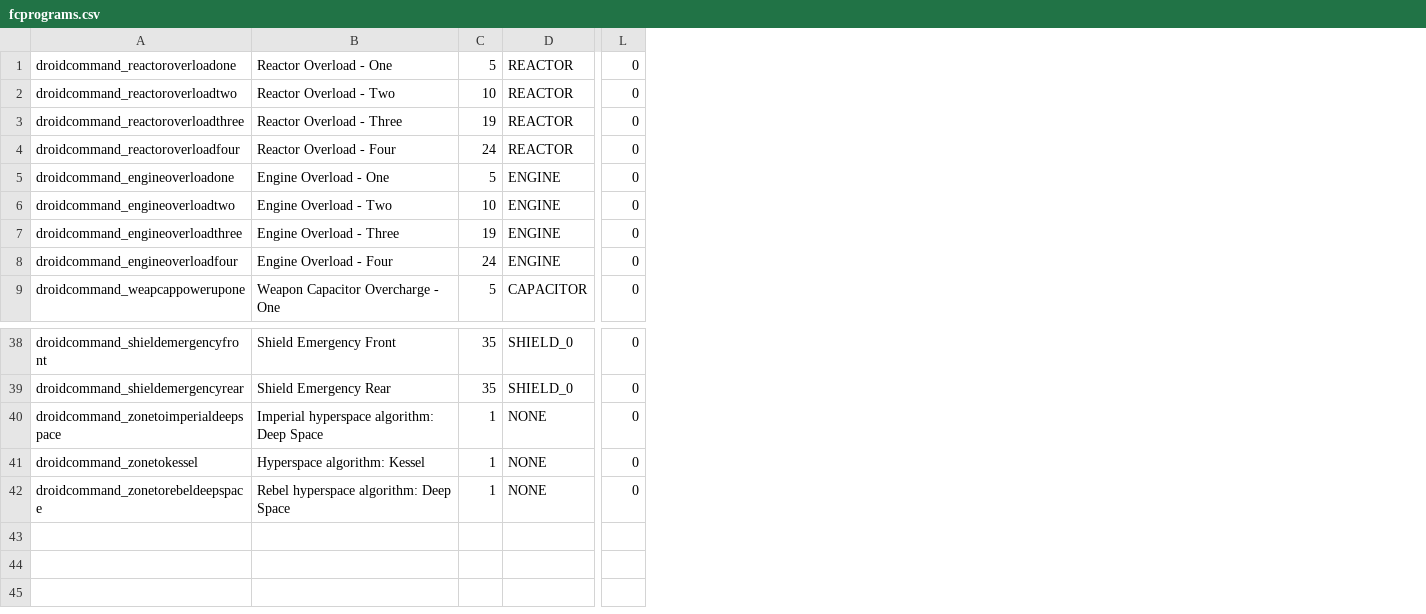
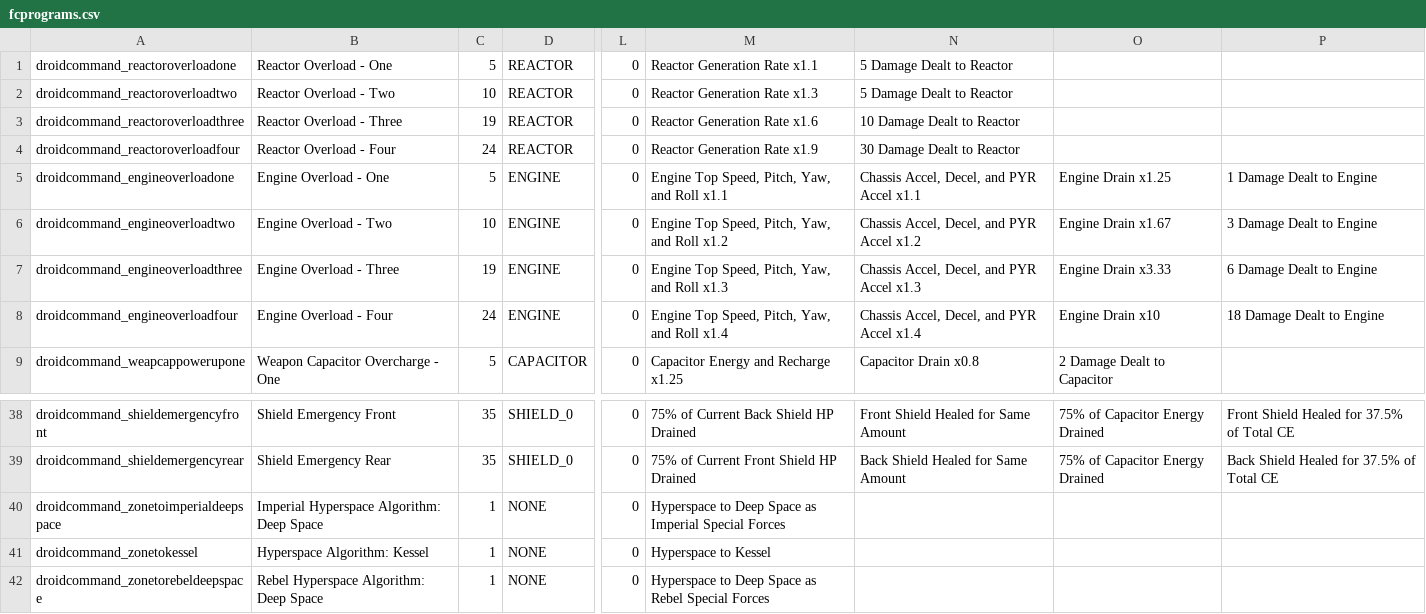
Before and after one commit to SeraphExodus/Seraphs-Loadout-Tool, a CSV file: fcprograms.csv, drawn as a sheet; only a part is shown, gaps mark what is left out; the diff names each change by its address in the sheet, - before the commit and + after, or states it on an @@ line.

```diff
--- a/fcprograms.csv
+++ b/fcprograms.csv
+column M, rows 1-9: Reactor Generation Rate x1.1 | Reactor Generation Rate x1.3 | Reactor Generation Rate x1.6 | Reactor Generation Rate x1.9 | Engine Top Speed, Pitch, Yaw, and Roll x1.1 | Engine Top Speed, Pitch, Yaw, and Roll x1.2 | Engine Top Speed, Pitch, Yaw, and Roll x1.3 | Engine Top Speed, Pitch, Yaw, and Roll x1.4 | Capacitor Energy and Recharge x1.25; rows 38-42: 75% of Current Back Shield HP Drained | 75% of Current Front Shield HP Drained | Hyperspace to Deep Space as Imperial Special Forces | Hyperspace to Kessel | Hyperspace to Deep Space as Rebel Special Forces
+column N, rows 1-9: 5 Damage Dealt to Reactor | 5 Damage Dealt to Reactor | 10 Damage Dealt to Reactor | 30 Damage Dealt to Reactor | Chassis Accel, Decel, and PYR Accel x1.1 | Chassis Accel, Decel, and PYR Accel x1.2 | Chassis Accel, Decel, and PYR Accel x1.3 | Chassis Accel, Decel, and PYR Accel x1.4 | Capacitor Drain x0.8; rows 38-39: Front Shield Healed for Same Amount | Back Shield Healed for Same Amount
+column O, rows 5-9: Engine Drain x1.25 | Engine Drain x1.67 | Engine Drain x3.33 | Engine Drain x10 | 2 Damage Dealt to Capacitor; rows 38-39: 75% of Capacitor Energy Drained | 75% of Capacitor Energy Drained
+column P, rows 5-8: 1 Damage Dealt to Engine | 3 Damage Dealt to Engine | 6 Damage Dealt to Engine | 18 Damage Dealt to Engine; rows 38-39: Front Shield Healed for 37.5% of Total CE | Back Shield Healed for 37.5% of Total CE
-B40: Imperial hyperspace algorithm: Deep Space
+B40: Imperial Hyperspace Algorithm: Deep Space
-B41: Hyperspace algorithm: Kessel
+B41: Hyperspace Algorithm: Kessel
-B42: Rebel hyperspace algorithm: Deep Space
+B42: Rebel Hyperspace Algorithm: Deep Space
```
Also changed, not shown: brandslist.csv, componentStats.csv, 21 other files.
